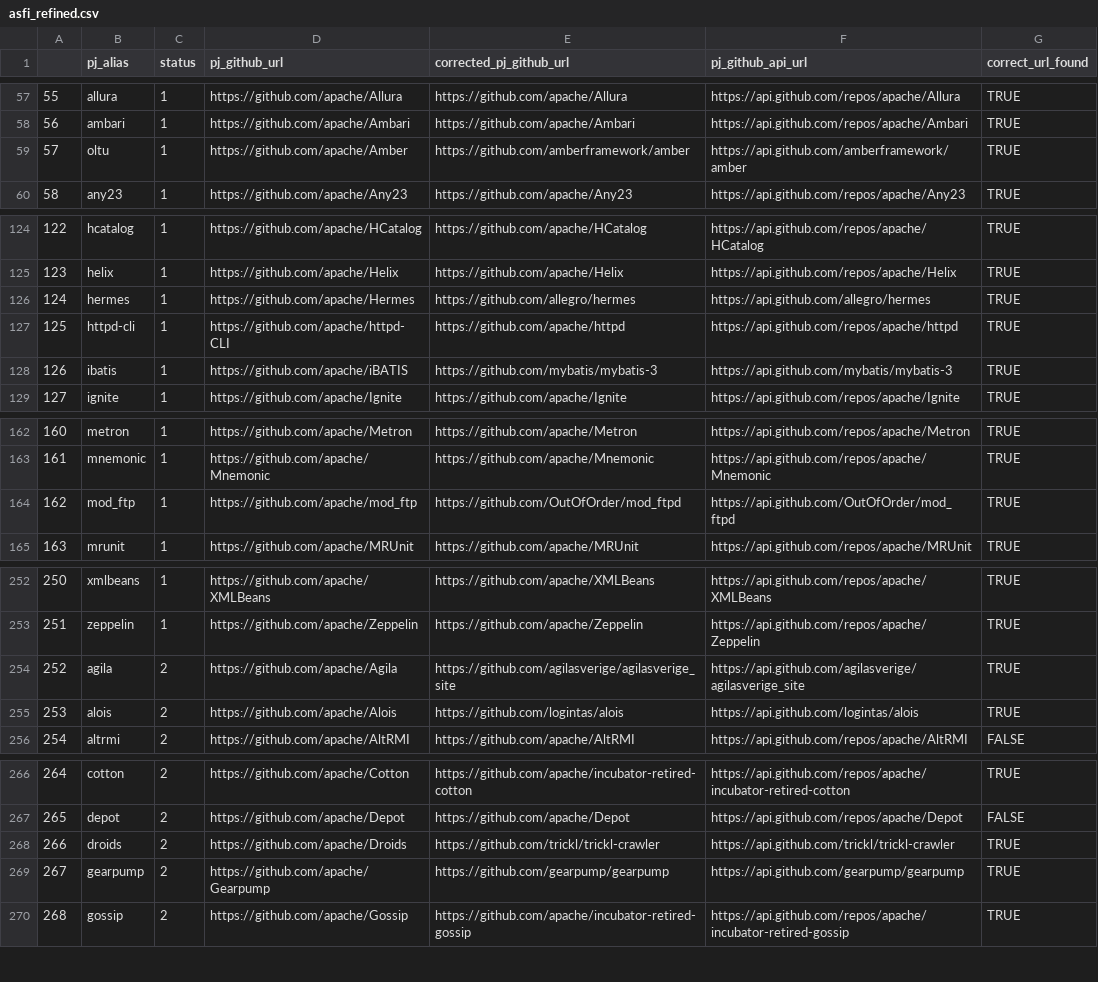
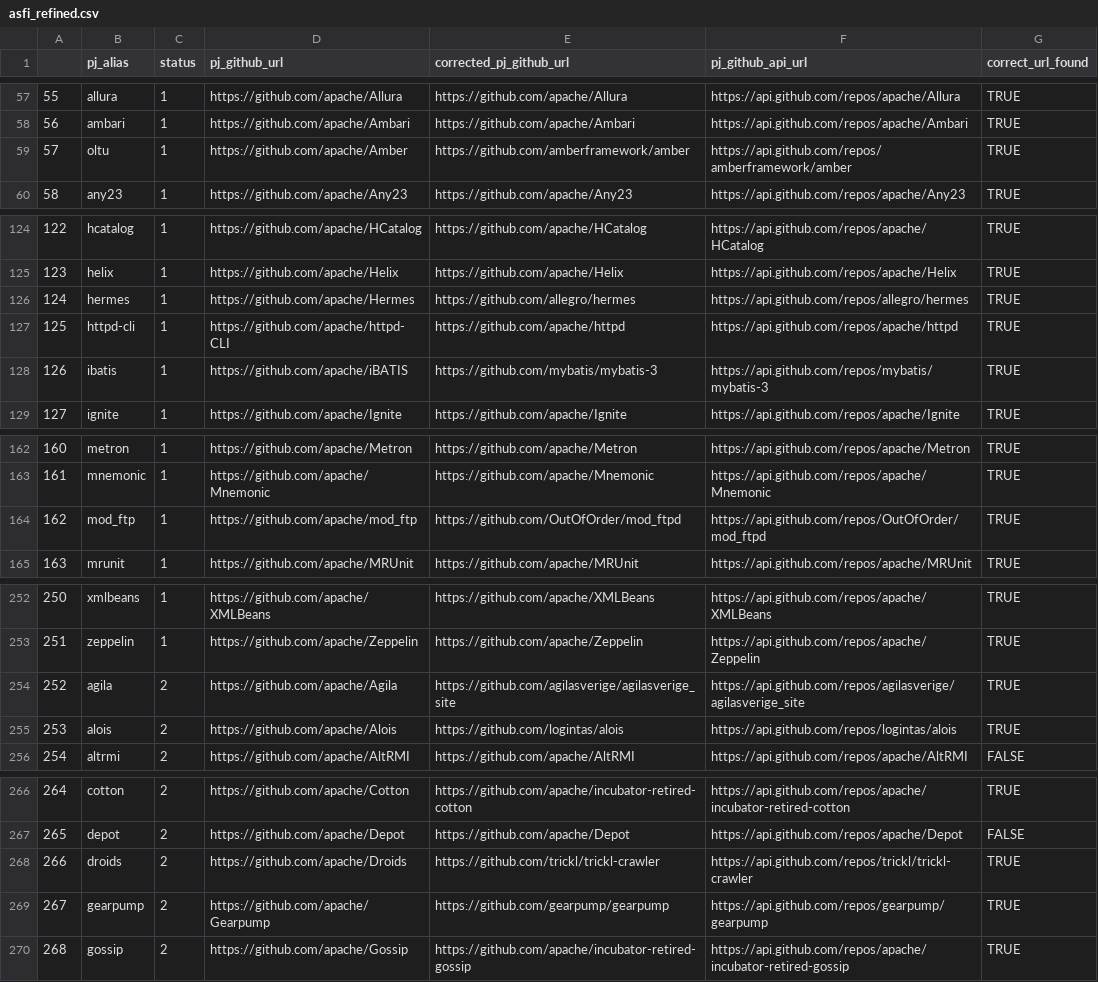
Before and after one commit to anurag-asu/se-project-team-17, a CSV file: csv/asfi_refined.csv, drawn as a sheet; only a part is shown, gaps mark what is left out; the diff covers the shown part only.

```diff
--- a/csv/asfi_refined.csv
+++ b/csv/asfi_refined.csv
@@ -58,3 +58,3 @@
 56,ambari,1,https://github.com/apache/Ambari,https://github.com/apache/Ambari,https://api.github.com/repos/apache/Ambari,TRUE
-57,oltu,1,https://github.com/apache/Amber,https://github.com/amberframework/amber,https://api.github.com/amberframework/amber,TRUE
+57,oltu,1,https://github.com/apache/Amber,https://github.com/amberframework/amber,https://api.github.com/repos/amberframework/amber,TRUE
 58,any23,1,https://github.com/apache/Any23,https://github.com/apache/Any23,https://api.github.com/repos/apache/Any23,TRUE
@@ -125,5 +125,5 @@
 123,helix,1,https://github.com/apache/Helix,https://github.com/apache/Helix,https://api.github.com/repos/apache/Helix,TRUE
-124,hermes,1,https://github.com/apache/Hermes,https://github.com/allegro/hermes,https://api.github.com/allegro/hermes,TRUE
+124,hermes,1,https://github.com/apache/Hermes,https://github.com/allegro/hermes,https://api.github.com/repos/allegro/hermes,TRUE
 125,httpd-cli,1,https://github.com/apache/httpd-CLI,https://github.com/apache/httpd,https://api.github.com/repos/apache/httpd,TRUE
-126,ibatis,1,https://github.com/apache/iBATIS,https://github.com/mybatis/mybatis-3,https://api.github.com/mybatis/mybatis-3,TRUE
+126,ibatis,1,https://github.com/apache/iBATIS,https://github.com/mybatis/mybatis-3,https://api.github.com/repos/mybatis/mybatis-3,TRUE
 127,ignite,1,https://github.com/apache/Ignite,https://github.com/apache/Ignite,https://api.github.com/repos/apache/Ignite,TRUE
@@ -163,3 +163,3 @@
 161,mnemonic,1,https://github.com/apache/Mnemonic,https://github.com/apache/Mnemonic,https://api.github.com/repos/apache/Mnemonic,TRUE
-162,mod_ftp,1,https://github.com/apache/mod_ftp,https://github.com/OutOfOrder/mod_ftpd,https://api.github.com/OutOfOrder/mod_ftpd,TRUE
+162,mod_ftp,1,https://github.com/apache/mod_ftp,https://github.com/OutOfOrder/mod_ftpd,https://api.github.com/repos/OutOfOrder/mod_ftpd,TRUE
 163,mrunit,1,https://github.com/apache/MRUnit,https://github.com/apache/MRUnit,https://api.github.com/repos/apache/MRUnit,TRUE
@@ -253,4 +253,4 @@
 251,zeppelin,1,https://github.com/apache/Zeppelin,https://github.com/apache/Zeppelin,https://api.github.com/repos/apache/Zeppelin,TRUE
-252,agila,2,https://github.com/apache/Agila,https://github.com/agilasverige/agilasverige_site,https://api.github.com/agilasverige/agilasverige_site,TRUE
-253,alois,2,https://github.com/apache/Alois,https://github.com/logintas/alois,https://api.github.com/logintas/alois,TRUE
+252,agila,2,https://github.com/apache/Agila,https://github.com/agilasverige/agilasverige_site,https://api.github.com/repos/agilasverige/agilasverige_site,TRUE
+253,alois,2,https://github.com/apache/Alois,https://github.com/logintas/alois,https://api.github.com/repos/logintas/alois,TRUE
 254,altrmi,2,https://github.com/apache/AltRMI,https://github.com/apache/AltRMI,https://api.github.com/repos/apache/AltRMI,FALSE
@@ -267,4 +267,4 @@
 265,depot,2,https://github.com/apache/Depot,https://github.com/apache/Depot,https://api.github.com/repos/apache/Depot,FALSE
-266,droids,2,https://github.com/apache/Droids,https://github.com/trickl/trickl-crawler,https://api.github.com/trickl/trickl-crawler,TRUE
-267,gearpump,2,https://github.com/apache/Gearpump,https://github.com/gearpump/gearpump,https://api.github.com/gearpump/gearpump,TRUE
+266,droids,2,https://github.com/apache/Droids,https://github.com/trickl/trickl-crawler,https://api.github.com/repos/trickl/trickl-crawler,TRUE
+267,gearpump,2,https://github.com/apache/Gearpump,https://github.com/gearpump/gearpump,https://api.github.com/repos/gearpump/gearpump,TRUE
 268,gossip,2,https://github.com/apache/Gossip,https://github.com/apache/incubator-retired-gossip,https://api.github.com/repos/apache/incubator-retired-gossip,TRUE
```
Also changed, not shown: 1 edited cell elsewhere in this file, 5 other files.
